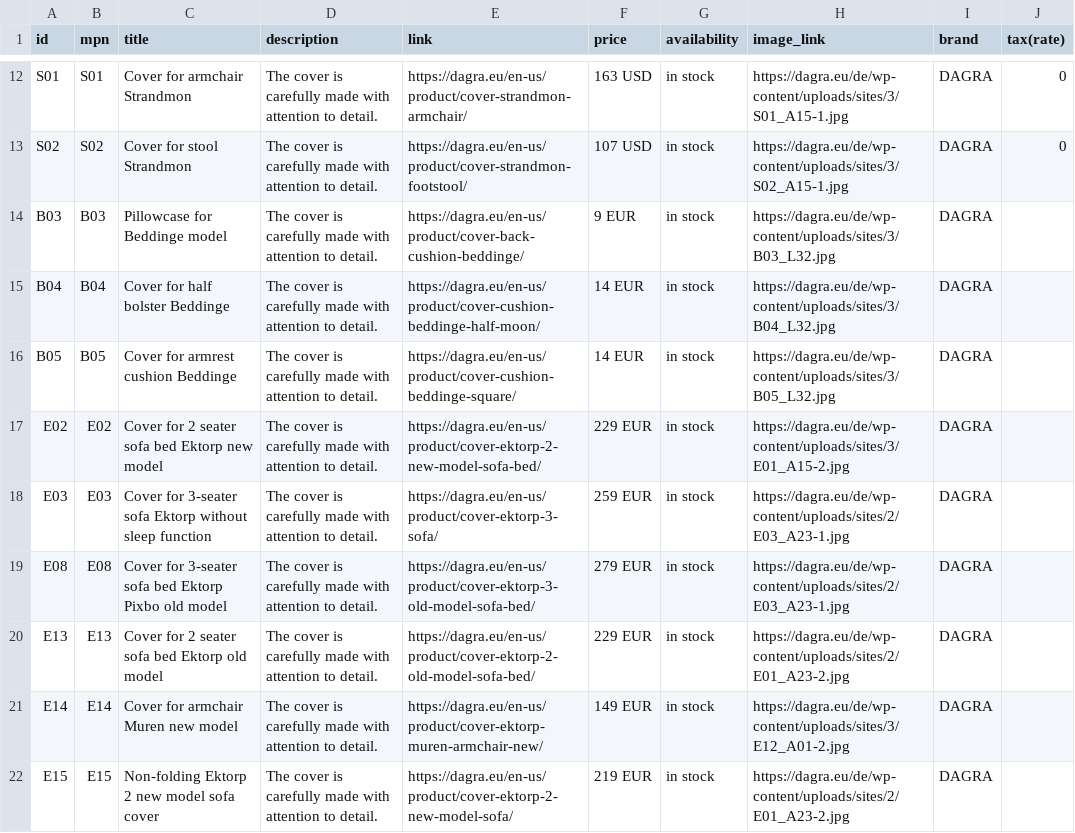
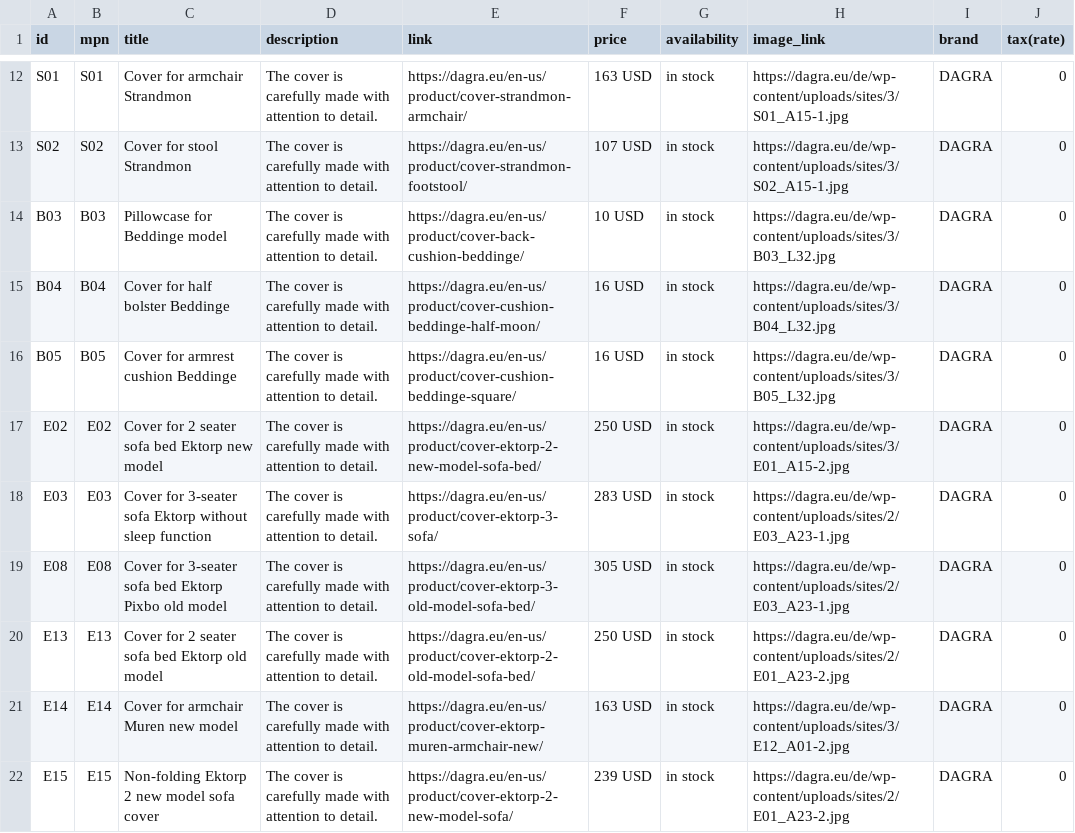
Before and after one commit to DAGRAEU/ProductFeed, a CSV file: google_EN-US.csv, drawn as a sheet; only a part is shown, gaps mark what is left out.

Commit message:
en-us price usd

```diff
--- a/google_EN-US.csv
+++ b/google_EN-US.csv
@@ -13,10 +13,10 @@ S01,S01,Cover for armchair Strandmon,The cover is carefully made with attention
 S02,S02,Cover for stool Strandmon,The cover is carefully made with attention to detail.,https://dagra.eu/en-us/product/cover-strandmon-footstool/,107 USD,in stock,https://dagra.eu/de/wp-content/uploads/sites/3/S02_A15-1.jpg,DAGRA,0
-B03,B03,Pillowcase for Beddinge model,The cover is carefully made with attention to detail.,https://dagra.eu/en-us/product/cover-back-cushion-beddinge/,9 EUR,in stock,https://dagra.eu/de/wp-content/uploads/sites/3/B03_L32.jpg,DAGRA,
-B04,B04,Cover for half bolster Beddinge,The cover is carefully made with attention to detail.,https://dagra.eu/en-us/product/cover-cushion-beddinge-half-moon/,14 EUR,in stock,https://dagra.eu/de/wp-content/uploads/sites/3/B04_L32.jpg,DAGRA,
-B05,B05,Cover for armrest cushion Beddinge,The cover is carefully made with attention to detail.,https://dagra.eu/en-us/product/cover-cushion-beddinge-square/,14 EUR,in stock,https://dagra.eu/de/wp-content/uploads/sites/3/B05_L32.jpg,DAGRA,
-E02,E02,Cover for 2 seater sofa bed Ektorp new model,The cover is carefully made with attention to detail.,https://dagra.eu/en-us/product/cover-ektorp-2-new-model-sofa-bed/,229 EUR,in stock,https://dagra.eu/de/wp-content/uploads/sites/3/E01_A15-2.jpg,DAGRA,
-E03,E03,Cover for 3-seater sofa Ektorp without sleep function,The cover is carefully made with attention to detail.,https://dagra.eu/en-us/product/cover-ektorp-3-sofa/,259 EUR,in stock,https://dagra.eu/de/wp-content/uploads/sites/2/E03_A23-1.jpg,DAGRA,
-E08,E08,Cover for 3-seater sofa bed Ektorp Pixbo old model,The cover is carefully made with attention to detail.,https://dagra.eu/en-us/product/cover-ektorp-3-old-model-sofa-bed/,279 EUR,in stock,https://dagra.eu/de/wp-content/uploads/sites/2/E03_A23-1.jpg,DAGRA,
-E13,E13,Cover for 2 seater sofa bed Ektorp old model,The cover is carefully made with attention to detail.,https://dagra.eu/en-us/product/cover-ektorp-2-old-model-sofa-bed/,229 EUR,in stock,https://dagra.eu/de/wp-content/uploads/sites/2/E01_A23-2.jpg,DAGRA,
-E14,E14,Cover for armchair Muren new model,The cover is carefully made with attention to detail.,https://dagra.eu/en-us/product/cover-ektorp-muren-armchair-new/,149 EUR,in stock,https://dagra.eu/de/wp-content/uploads/sites/3/E12_A01-2.jpg,DAGRA,
-E15,E15,Non-folding Ektorp 2 new model sofa cover,The cover is carefully made with attention to detail.,https://dagra.eu/en-us/product/cover-ektorp-2-new-model-sofa/,219 EUR,in stock,https://dagra.eu/de/wp-content/uploads/sites/2/E01_A23-2.jpg,DAGRA,
+B03,B03,Pillowcase for Beddinge model,The cover is carefully made with attention to detail.,https://dagra.eu/en-us/product/cover-back-cushion-beddinge/,10 USD,in stock,https://dagra.eu/de/wp-content/uploads/sites/3/B03_L32.jpg,DAGRA,0
+B04,B04,Cover for half bolster Beddinge,The cover is carefully made with attention to detail.,https://dagra.eu/en-us/product/cover-cushion-beddinge-half-moon/,16 USD,in stock,https://dagra.eu/de/wp-content/uploads/sites/3/B04_L32.jpg,DAGRA,0
+B05,B05,Cover for armrest cushion Beddinge,The cover is carefully made with attention to detail.,https://dagra.eu/en-us/product/cover-cushion-beddinge-square/,16 USD,in stock,https://dagra.eu/de/wp-content/uploads/sites/3/B05_L32.jpg,DAGRA,0
+E02,E02,Cover for 2 seater sofa bed Ektorp new model,The cover is carefully made with attention to detail.,https://dagra.eu/en-us/product/cover-ektorp-2-new-model-sofa-bed/,250 USD,in stock,https://dagra.eu/de/wp-content/uploads/sites/3/E01_A15-2.jpg,DAGRA,0
+E03,E03,Cover for 3-seater sofa Ektorp without sleep function,The cover is carefully made with attention to detail.,https://dagra.eu/en-us/product/cover-ektorp-3-sofa/,283 USD,in stock,https://dagra.eu/de/wp-content/uploads/sites/2/E03_A23-1.jpg,DAGRA,0
+E08,E08,Cover for 3-seater sofa bed Ektorp Pixbo old model,The cover is carefully made with attention to detail.,https://dagra.eu/en-us/product/cover-ektorp-3-old-model-sofa-bed/,305 USD,in stock,https://dagra.eu/de/wp-content/uploads/sites/2/E03_A23-1.jpg,DAGRA,0
+E13,E13,Cover for 2 seater sofa bed Ektorp old model,The cover is carefully made with attention to detail.,https://dagra.eu/en-us/product/cover-ektorp-2-old-model-sofa-bed/,250 USD,in stock,https://dagra.eu/de/wp-content/uploads/sites/2/E01_A23-2.jpg,DAGRA,0
+E14,E14,Cover for armchair Muren new model,The cover is carefully made with attention to detail.,https://dagra.eu/en-us/product/cover-ektorp-muren-armchair-new/,163 USD,in stock,https://dagra.eu/de/wp-content/uploads/sites/3/E12_A01-2.jpg,DAGRA,0
+E15,E15,Non-folding Ektorp 2 new model sofa cover,The cover is carefully made with attention to detail.,https://dagra.eu/en-us/product/cover-ektorp-2-new-model-sofa/,239 USD,in stock,https://dagra.eu/de/wp-content/uploads/sites/2/E01_A23-2.jpg,DAGRA,0
```
